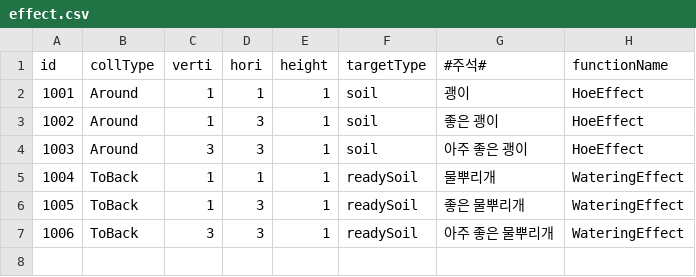
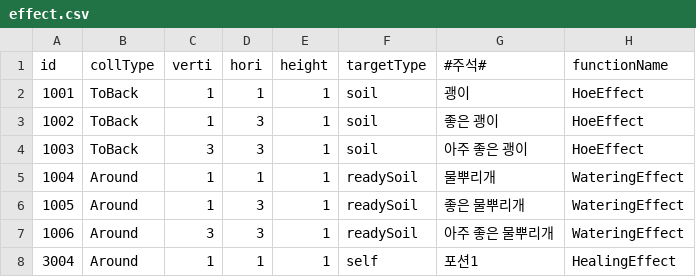
Before and after one commit to FarmProtject/Farm, a CSV file: Assets/Resources/DataTables/Skill/effect.csv, drawn as a sheet.

```diff
--- a/Assets/Resources/DataTables/Skill/effect.csv
+++ b/Assets/Resources/DataTables/Skill/effect.csv
@@ -1,7 +1,8 @@
 id,collType,verti,hori,height,targetType,#주석#,functionName
-1001,Around,1,1,1,soil,괭이,HoeEffect
-1002,Around,1,3,1,soil,좋은 괭이,HoeEffect
-1003,Around,3,3,1,soil,아주 좋은 괭이,HoeEffect
-1004,ToBack,1,1,1,readySoil,물뿌리개,WateringEffect
-1005,ToBack,1,3,1,readySoil,좋은 물뿌리개,WateringEffect
-1006,ToBack,3,3,1,readySoil,아주 좋은 물뿌리개,WateringEffect
+1001,ToBack,1,1,1,soil,괭이,HoeEffect
+1002,ToBack,1,3,1,soil,좋은 괭이,HoeEffect
+1003,ToBack,3,3,1,soil,아주 좋은 괭이,HoeEffect
+1004,Around,1,1,1,readySoil,물뿌리개,WateringEffect
+1005,Around,1,3,1,readySoil,좋은 물뿌리개,WateringEffect
+1006,Around,3,3,1,readySoil,아주 좋은 물뿌리개,WateringEffect
+3004,Around,1,1,1,self,포션1,HealingEffect
```
Also changed, not shown: Assets/Resources/DataTables/Item/itemData.CSV, 21 other files.
